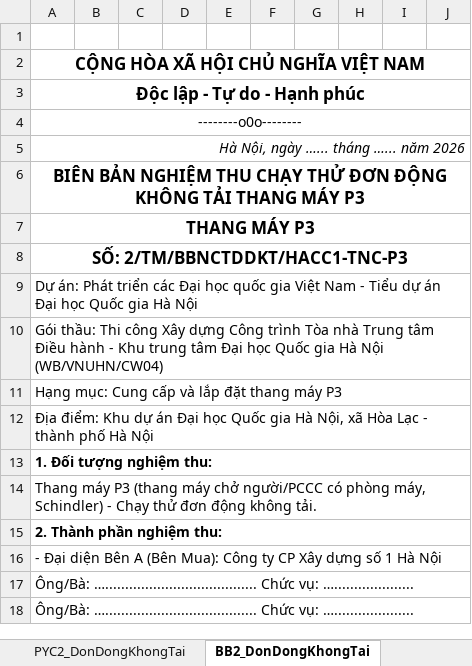
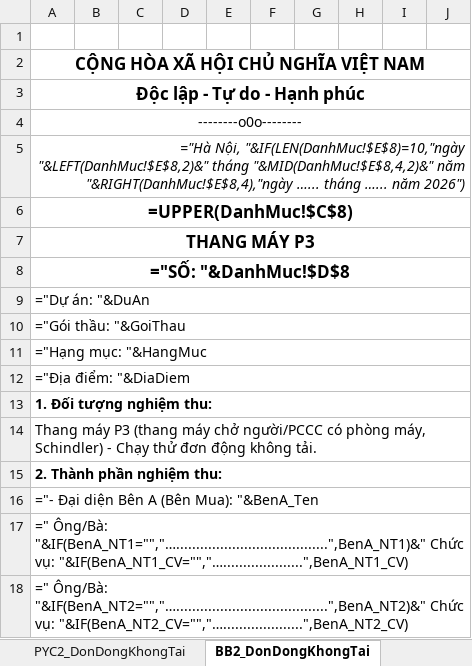
Before and after one commit to xaxa9ztb/TiendoTM, an Excel workbook: hoso_template.xlsx, sheet BB2_DonDongKhongTai, drawn as a sheet; only a part is shown; values as stored, in another font and other column widths than the file's, no borders; formulas without a stored value are shown as written; the diff covers the shown part only; the diff names each change by its address in the sheet, - before the commit and + after, or states it on an @@ line.

```diff
--- a/hoso_template.xlsx (sheet BB2_DonDongKhongTai)
+++ b/hoso_template.xlsx (sheet BB2_DonDongKhongTai)
-A5: Hà Nội, ngày …... tháng …... năm 2026
+A5: ="Hà Nội, "&IF(LEN(DanhMuc!$E$8)=10,"ngày "&LEFT(DanhMuc!$E$8,2)&" tháng "&MID(DanhMuc!$E$8,4,2)&" năm "&RIGHT(DanhMuc!$E$8,4),"ngày …... tháng …... năm 2026")
-A6: BIÊN BẢN NGHIỆM THU CHẠY THỬ ĐƠN ĐỘNG KHÔNG TẢI THANG MÁY P3
+A6: =UPPER(DanhMuc!$C$8)
-A8: SỐ: 2/TM/BBNCTDDKT/HACC1-TNC-P3
+A8: ="SỐ: "&DanhMuc!$D$8
-A9: Dự án: Phát triển các Đại học quốc gia Việt Nam - Tiểu dự án Đại học Quốc gia Hà Nội
+A9: ="Dự án: "&DuAn
-A10: Gói thầu: Thi công Xây dựng Công trình Tòa nhà Trung tâm Điều hành - Khu trung tâm Đại học Quốc gia Hà Nội (WB/VNUHN/CW04)
+A10: ="Gói thầu: "&GoiThau
-A11: Hạng mục: Cung cấp và lắp đặt thang máy P3
+A11: ="Hạng mục: "&HangMuc
-A12: Địa điểm: Khu dự án Đại học Quốc gia Hà Nội, xã Hòa Lạc - thành phố Hà Nội
+A12: ="Địa điểm: "&DiaDiem
-A16: - Đại diện Bên A (Bên Mua): Công ty CP Xây dựng số 1 Hà Nội
+A16: ="- Đại diện Bên A (Bên Mua): "&BenA_Ten
-A17: Ông/Bà: …...................................... Chức vụ: …....................
+A17: =" Ông/Bà: "&IF(BenA_NT1="","…......................................",BenA_NT1)&" Chức vụ: "&IF(BenA_NT1_CV="","…....................",BenA_NT1_CV)
-A18: Ông/Bà: …...................................... Chức vụ: …....................
+A18: =" Ông/Bà: "&IF(BenA_NT2="","…......................................",BenA_NT2)&" Chức vụ: "&IF(BenA_NT2_CV="","…....................",BenA_NT2_CV)
```
Also changed, not shown: 2 added rows, 2 removed rows, 10 edited cells and cell formats elsewhere in this sheet, sheet BB1_LapDatTinh, sheet BB6_HoanThanhHangMuc, sheet BB3_DonDongCoTai, sheet BB4_LienDongKhongTai, sheet BB5_LienDongCoTai, sheet PYC3_DonDongCoTai, 7 more sheets, 1 other file.
